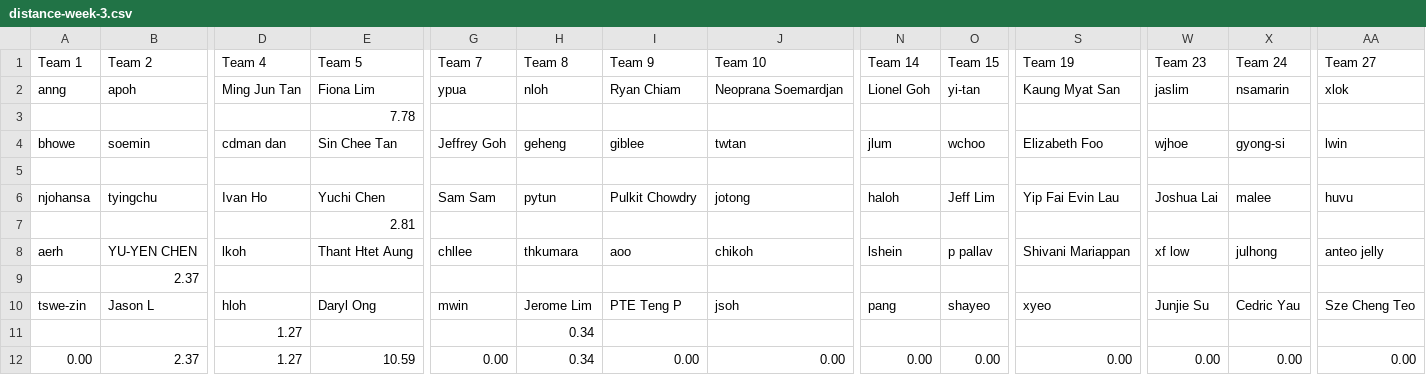
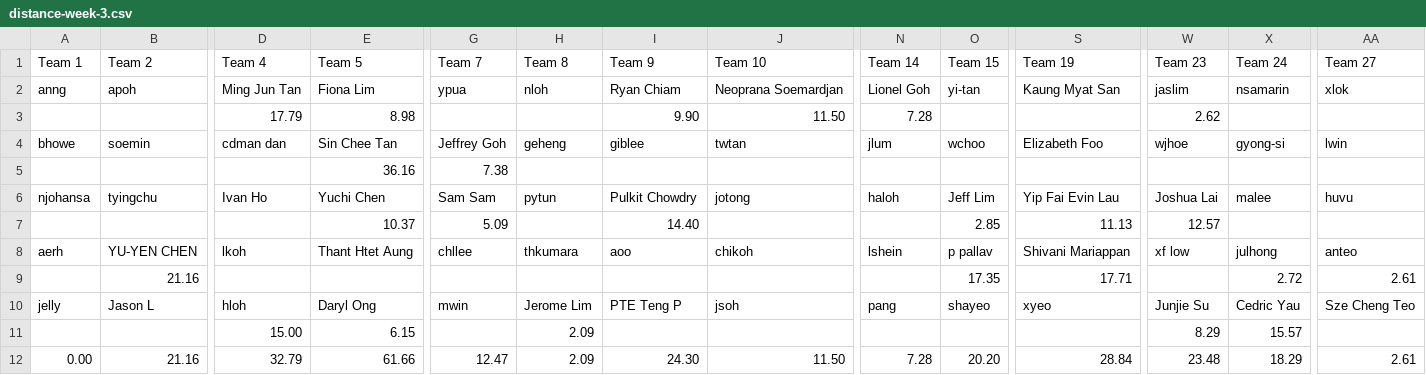
Before and after one commit to gilliorem/fit-commit, a CSV file: data/distance-week-3.csv, drawn as a sheet; only a part is shown, gaps mark what is left out; removed rows and columns are numbered as before the commit, all else as after; rows hold the shown columns only; the diff covers the shown part only; the diff names each change by its address in the sheet, - before the commit and + after, or states it on an @@ line.

Commit message:
week update: API call to retrieve the current week activities. update the current week csv, update the overall distances.csv. build the front page by fetching the distances.csv

```diff
--- a/data/distance-week-3.csv
+++ b/data/distance-week-3.csv
-row 3:  |  |  | 7.78
+row 3:  |  | 17.79 | 8.98 |  |  | 9.90 | 11.50 | 7.28 |  |  | 2.62
-row 5: (empty)
+row 5:  |  |  | 36.16 | 7.38
-row 7:  |  |  | 2.81
+row 7:  |  |  | 10.37 | 5.09 |  | 14.40 |  |  | 2.85 | 11.13 | 12.57
-AA8 (Team 27): anteo jelly
+AA8 (Team 27): anteo
-row 9:  | 2.37
+row 9:  | 21.16 |  |  |  |  |  |  |  | 17.35 | 17.71 |  | 2.72 | 2.61
-A10 (Team 1): tswe-zin
+A10 (Team 1): jelly
-row 11:  |  | 1.27 |  |  | 0.34
+row 11:  |  | 15.00 | 6.15 |  | 2.09 |  |  |  |  |  | 8.29 | 15.57
-B12 (Team 2): 2.37
+B12 (Team 2): 21.16
-D12 (Team 4): 1.27
+D12 (Team 4): 32.79
-E12 (Team 5): 10.59
+E12 (Team 5): 61.66
-G12 (Team 7): 0.00
+G12 (Team 7): 12.47
-H12 (Team 8): 0.34
+H12 (Team 8): 2.09
-I12 (Team 9): 0.00
+I12 (Team 9): 24.30
-J12 (Team 10): 0.00
+J12 (Team 10): 11.50
-N12 (Team 14): 0.00
+N12 (Team 14): 7.28
-O12 (Team 15): 0.00
+O12 (Team 15): 20.20
-S12 (Team 19): 0.00
+S12 (Team 19): 28.84
-W12 (Team 23): 0.00
+W12 (Team 23): 23.48
-X12 (Team 24): 0.00
+X12 (Team 24): 18.29
-AA12 (Team 27): 0.00
+AA12 (Team 27): 2.61
```
Also changed, not shown: 5 edited cells elsewhere in this file, data/distances.csv, 1 other file.
